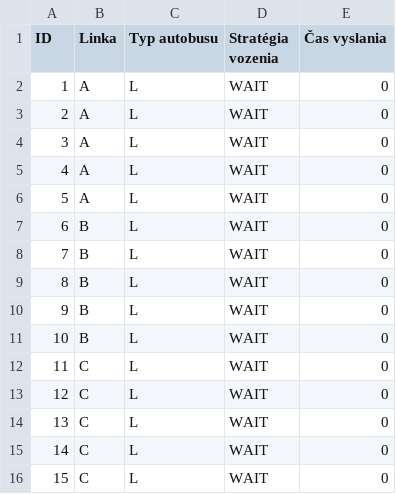
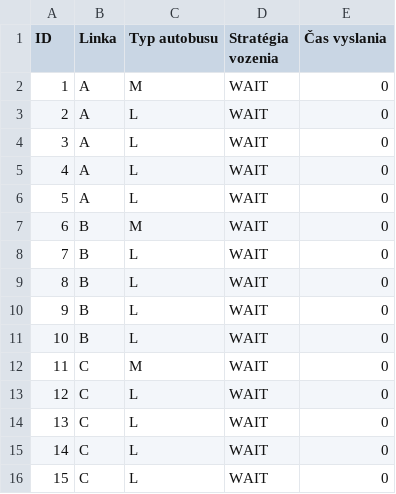
Before and after one commit to ace4seven/Agent-Oriented-Simulation, a CSV file: bus_schedule.csv, drawn as a sheet.

```diff
--- a/bus_schedule.csv
+++ b/bus_schedule.csv
@@ -1,3 +1,3 @@
 ID,Linka,Typ autobusu,Stratégia vozenia,Čas vyslania
-1,A,L,WAIT,0
+1,A,M,WAIT,0
 2,A,L,WAIT,0
@@ -6,3 +6,3 @@ ID,Linka,Typ autobusu,Stratégia vozenia,Čas vyslania
 5,A,L,WAIT,0
-6,B,L,WAIT,0
+6,B,M,WAIT,0
 7,B,L,WAIT,0
@@ -11,3 +11,3 @@ ID,Linka,Typ autobusu,Stratégia vozenia,Čas vyslania
 10,B,L,WAIT,0
-11,C,L,WAIT,0
+11,C,M,WAIT,0
 12,C,L,WAIT,0
```
Also changed, not shown: 9 other files.
